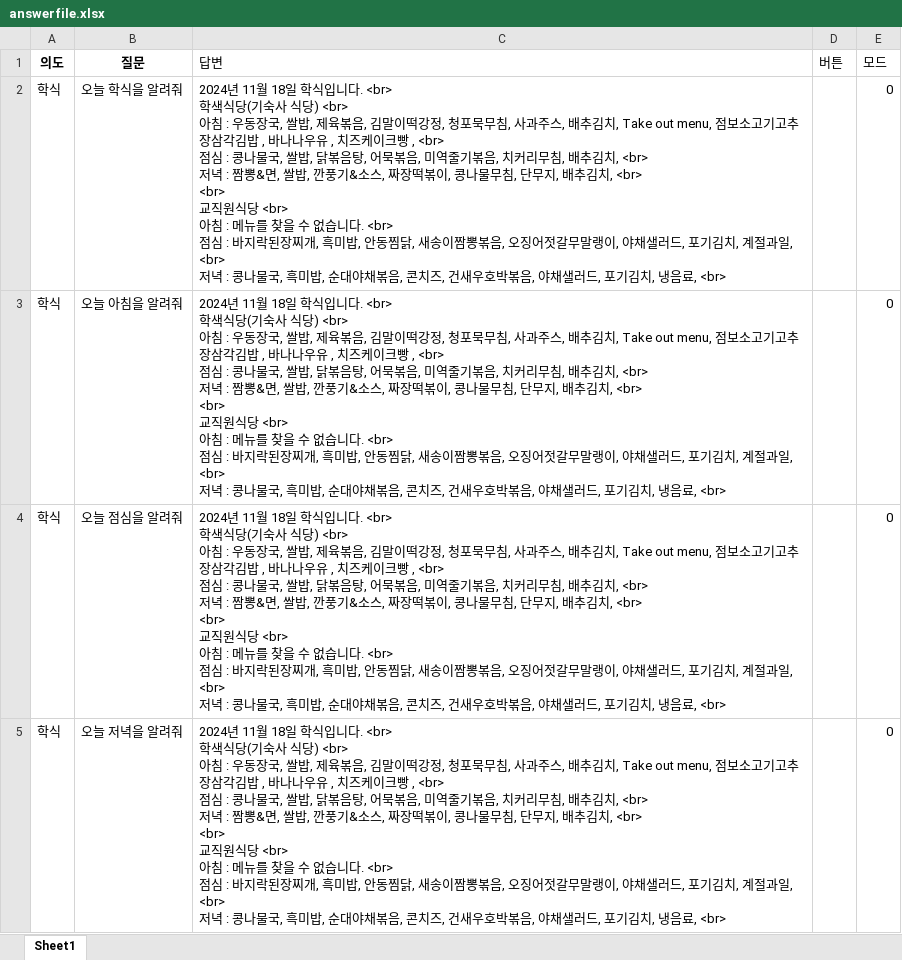
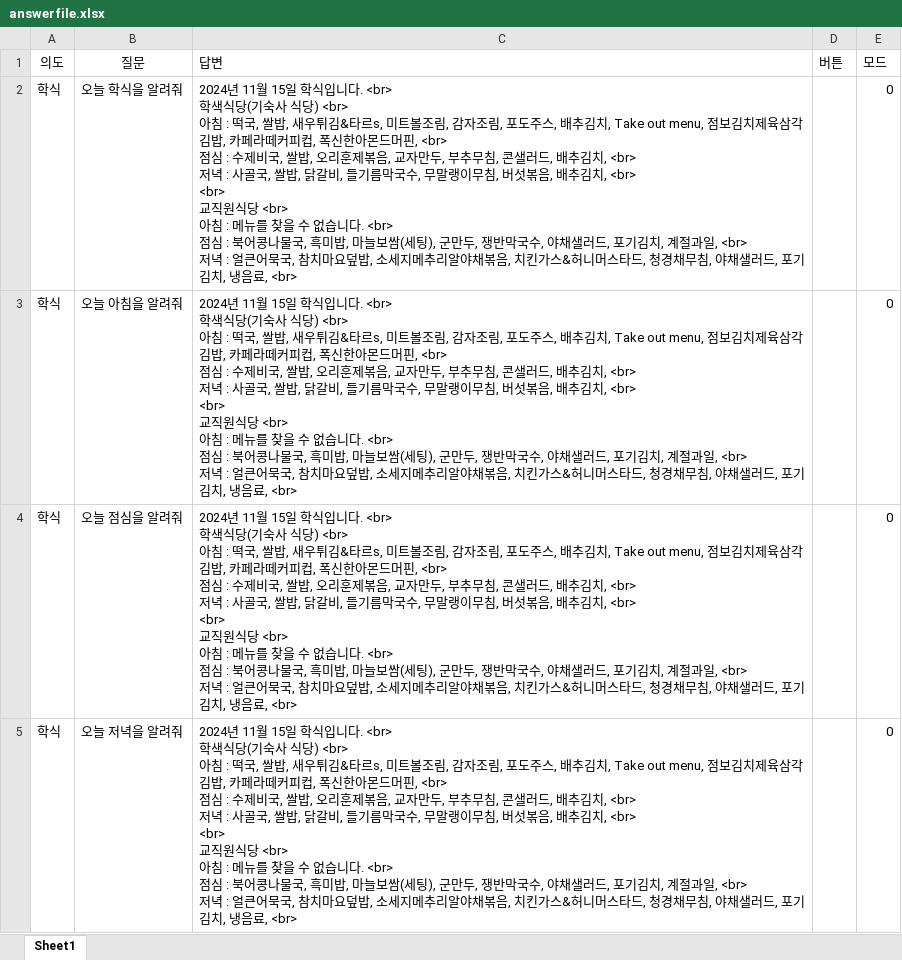
Before and after one commit to hy-seo0608/hongik-gpt, an Excel workbook: mysite/dataset/answerfile.xlsx, sheet Sheet1, drawn as a sheet; only a part is shown; values as stored, in another font and other column widths than the file's, no borders; ↵ is a line break in a cell; the diff covers the shown part only; the diff names each change by its address in the sheet, - before the commit and + after, or states it on an @@ line.

```diff
--- a/mysite/dataset/answerfile.xlsx (sheet Sheet1)
+++ b/mysite/dataset/answerfile.xlsx (sheet Sheet1)
-A1:B1 bold: on
+A1:B1 bold: off
-B1 italic: on
+B1 italic: off
-C2:C5 (답변): …11월 18일 학식입니다. <br> ↵ 학색식당(기숙사 식당) <br> ↵ 아침 : 우동장국, 쌀밥, 제육볶음, 김말이떡강정, 청포묵무침, 사과주스, 배추김치, Take out menu, 점보소고기고추장삼각김밥 , 바나나우유 , 치즈케이크빵 , <br> ↵ 점심 : 콩나물국, 쌀밥, 닭볶음탕, 어묵볶음, 미역줄기볶음, 치커리무침, 배추김치, <br> ↵ 저녁 : 짬뽕&면, 쌀밥, 깐풍기&소스, 짜장떡볶이, 콩나물무침, 단무지, 배추김치, <br> ↵ <br> ↵ 교직원식당 <br> ↵ 아침 : 메뉴를 찾을 수 없습니다. <br> ↵ 점심 : 바지락된장찌개, 흑미밥, 안동찜닭, 새송이짬뽕볶음, 오징어젓갈무말랭이, 야채샐러드, 포기김치, 계절과일, <br> ↵ 저녁 : 콩나물국, 흑미밥, 순대야채볶음, 콘치즈, 건새우호박볶음, 야채샐…
+C2:C5 (답변): …11월 15일 학식입니다. <br> ↵ 학색식당(기숙사 식당) <br> ↵ 아침 : 떡국, 쌀밥, 새우튀김&타르s, 미트볼조림, 감자조림, 포도주스, 배추김치, Take out menu, 점보김치제육삼각김밥, 카페라떼커피컵, 폭신한아몬드머핀, <br> ↵ 점심 : 수제비국, 쌀밥, 오리훈제볶음, 교자만두, 부추무침, 콘샐러드, 배추김치, <br> ↵ 저녁 : 사골국, 쌀밥, 닭갈비, 들기름막국수, 무말랭이무침, 버섯볶음, 배추김치, <br> ↵ <br> ↵ 교직원식당 <br> ↵ 아침 : 메뉴를 찾을 수 없습니다. <br> ↵ 점심 : 북어콩나물국, 흑미밥, 마늘보쌈(세팅), 군만두, 쟁반막국수, 야채샐러드, 포기김치, 계절과일, <br> ↵ 저녁 : 얼큰어묵국, 참치마요덮밥, 소세지메추리알야채볶음, 치킨가스&허니머스타드, 청경채무침, 야채샐…
```
Also changed, not shown: 27 edited cells elsewhere in this sheet, 2 other files.
